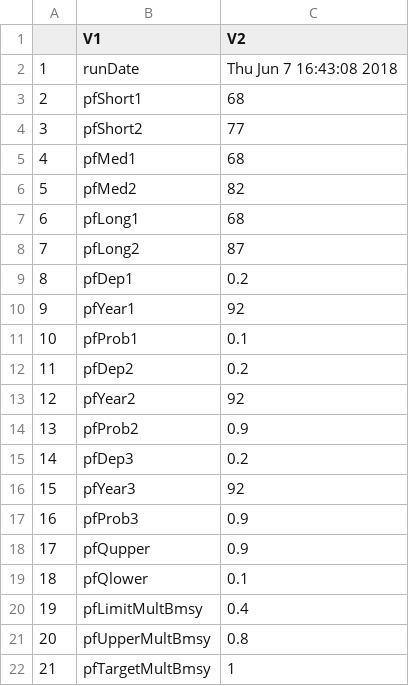
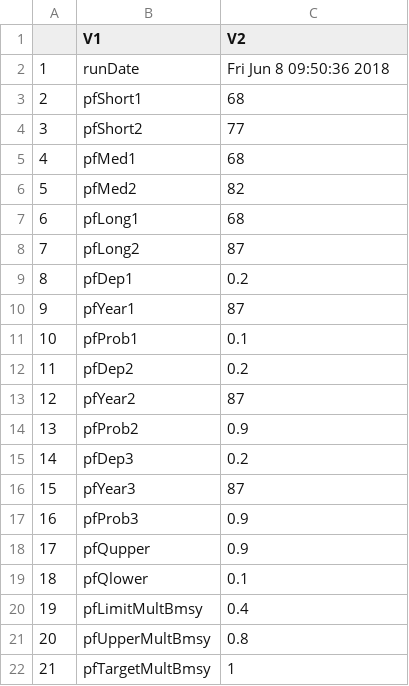
Before and after one commit to mseR-code/mseRmfleet, a CSV file: mserproject/statistics/mseRstatistics_perfParTable.csv, drawn as a sheet.

```diff
--- a/mserproject/statistics/mseRstatistics_perfParTable.csv
+++ b/mserproject/statistics/mseRstatistics_perfParTable.csv
@@ -1,3 +1,3 @@
 "","V1","V2"
-"1","runDate","Thu Jun  7 16:43:08 2018"
+"1","runDate","Fri Jun  8 09:50:36 2018"
 "2","pfShort1","68"
@@ -9,9 +9,9 @@
 "8","pfDep1","0.2"
-"9","pfYear1","92"
+"9","pfYear1","87"
 "10","pfProb1","0.1"
 "11","pfDep2","0.2"
-"12","pfYear2","92"
+"12","pfYear2","87"
 "13","pfProb2","0.9"
 "14","pfDep3","0.2"
-"15","pfYear3","92"
+"15","pfYear3","87"
 "16","pfProb3","0.9"
```
Also changed, not shown: mserproject/statistics/SOG_HerringObjectiveTable.csv, mserproject/statistics/mseRstatistics_perfTable1.csv, 4 other files.
